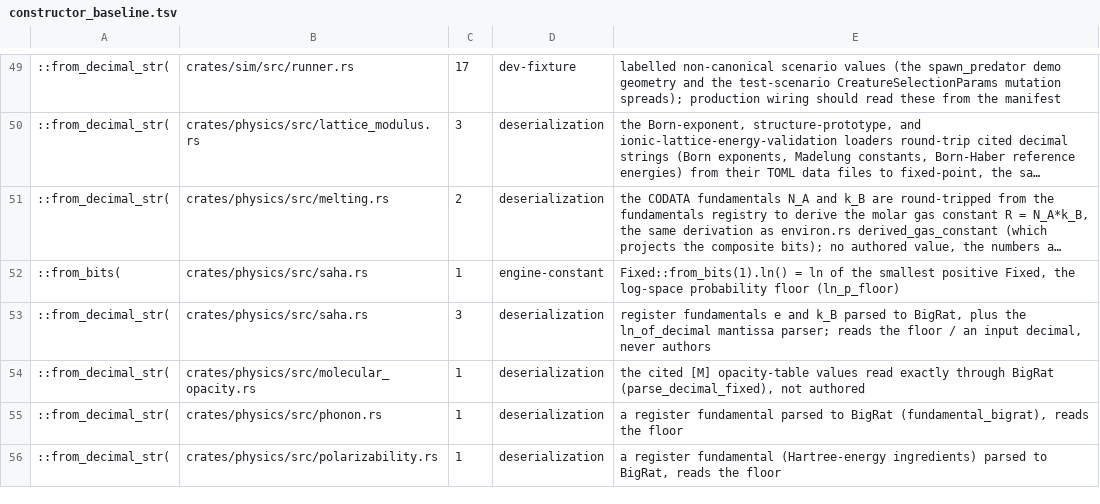
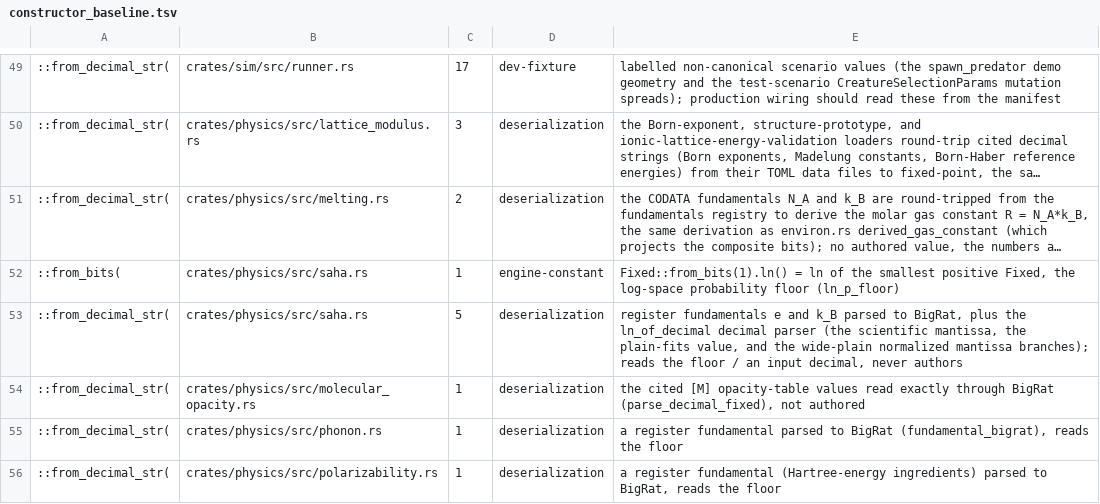
Before and after one commit to nathanfraske/Deep-Emergent-Civ-Simulator, a TSV file: scripts/constructor_baseline.tsv, drawn as a sheet; only a part is shown, gaps mark what is left out; long unchanged cells end in ….

```diff
--- a/scripts/constructor_baseline.tsv
+++ b/scripts/constructor_baseline.tsv
@@ -52,3 +52,3 @@
 ::from_bits(	crates/physics/src/saha.rs	1	engine-constant	Fixed::from_bits(1).ln() = ln of the smallest positive Fixed, the log-space probability floor (ln_p_floor)
-::from_decimal_str(	crates/physics/src/saha.rs	3	deserialization	register fundamentals e and k_B parsed to BigRat, plus the ln_of_decimal mantissa parser; reads the floor / an input decimal, never authors
+::from_decimal_str(	crates/physics/src/saha.rs	5	deserialization	register fundamentals e and k_B parsed to BigRat, plus the ln_of_decimal decimal parser (the scientific mantissa, the plain-fits value, and the wide-plain normalized mantissa branches); reads the floor / an input decimal, never authors
 ::from_decimal_str(	crates/physics/src/molecular_opacity.rs	1	deserialization	the cited [M] opacity-table values read exactly through BigRat (parse_decimal_fixed), not authored
```
Also changed, not shown: 3 other files.
